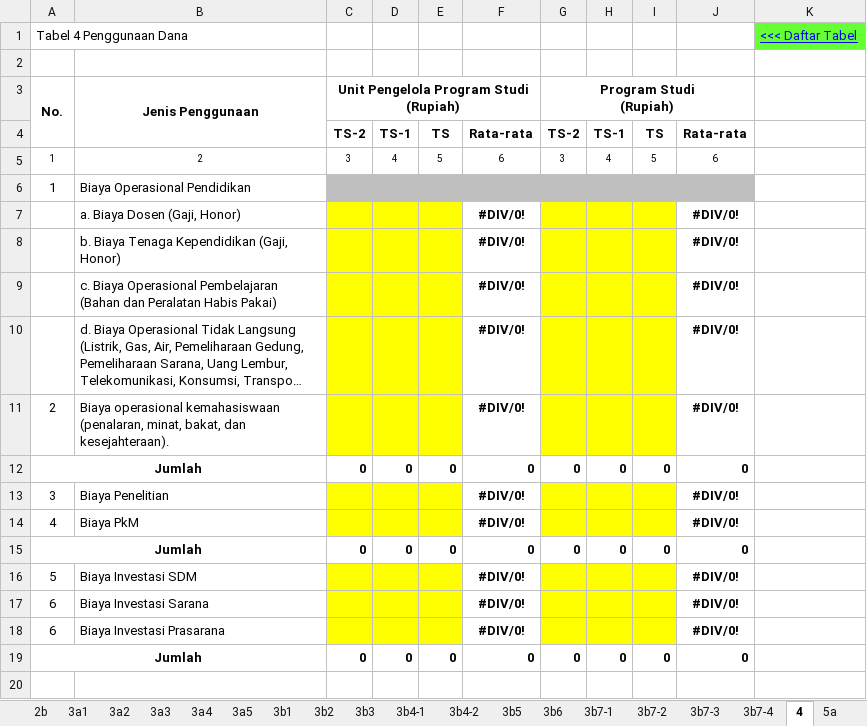
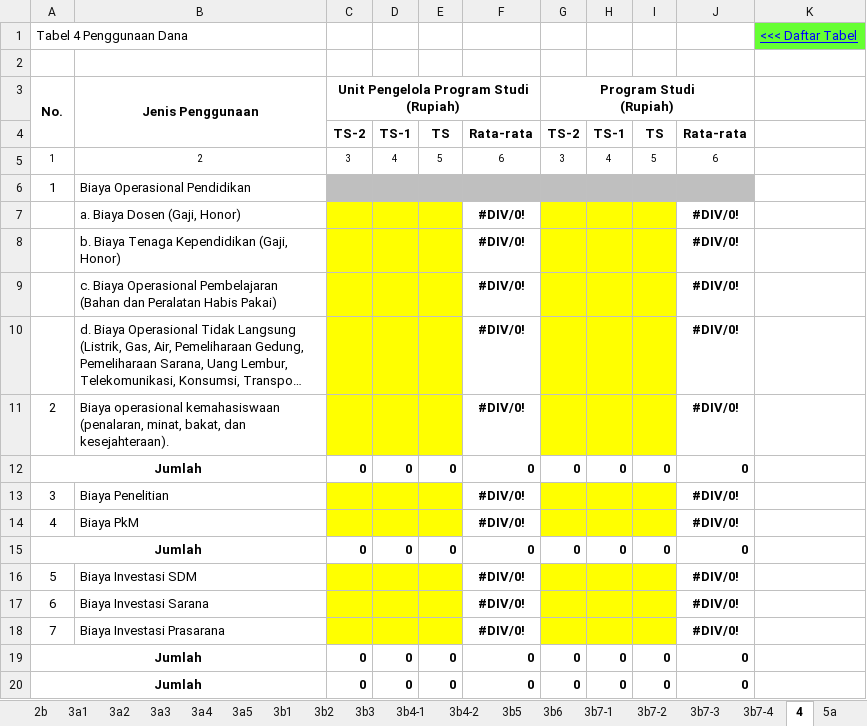
Before and after one commit to LukmanulHakim18/kriteria, an Excel workbook: common/required/kriteria9/aps/template/kuantitatif.xlsx, sheet 4, drawn as a sheet; long unchanged cells end in …; values as stored, in another font and other column widths than the file's, no borders; the diff names each change by its address in the sheet, - before the commit and + after, or states it on an @@ line.

Commit message:
perbaiki expor kuantitatif prodi

```diff
--- a/common/required/kriteria9/aps/template/kuantitatif.xlsx (sheet 4)
+++ b/common/required/kriteria9/aps/template/kuantitatif.xlsx (sheet 4)
-A18: 6
+A18: 7
+row 19: Jumlah |  | 0 | 0 | 0 | 0 | 0 | 0 | 0 | 0
```
Also changed, not shown: 2 other files.
